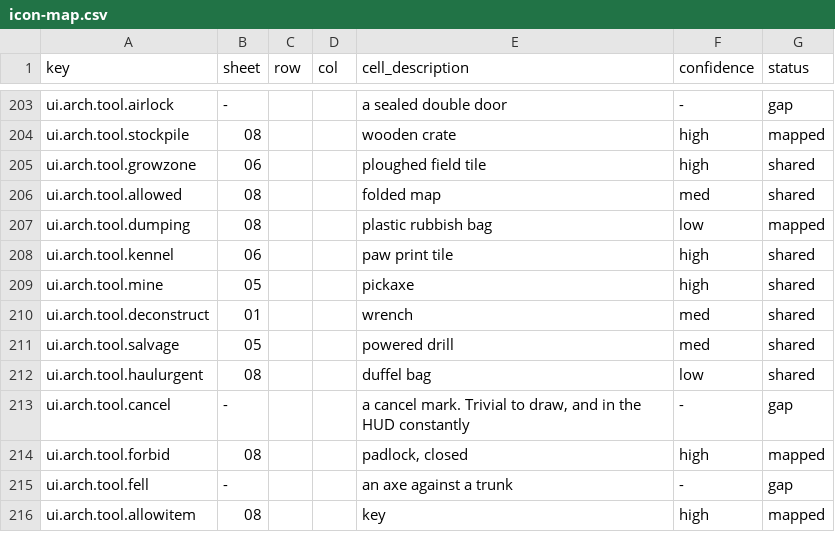
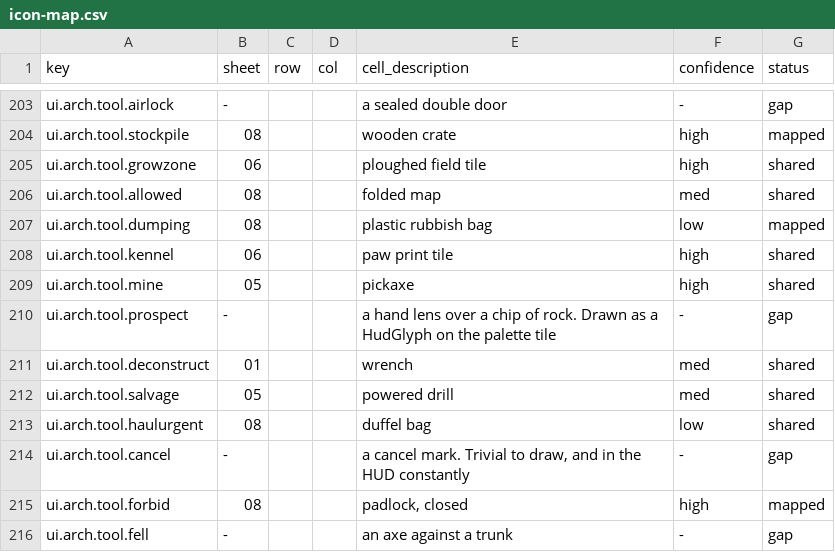
Before and after one commit to 1mitten/odyssey, a CSV file: docs/design/icon-map.csv, drawn as a sheet; only a part is shown, gaps mark what is left out; the shorter side is filled out with more unchanged rows; the diff names each change by its address in the sheet, - before the commit and + after, or states it on an @@ line.

```diff
--- a/docs/design/icon-map.csv
+++ b/docs/design/icon-map.csv
+row 210: ui.arch.tool.prospect | - |  |  | a hand lens over a chip of rock. Drawn as a HudGlyph on the palette tile | - | gap
```
Also changed, not shown: docs/design/icon-keys.csv, 21 other files.
